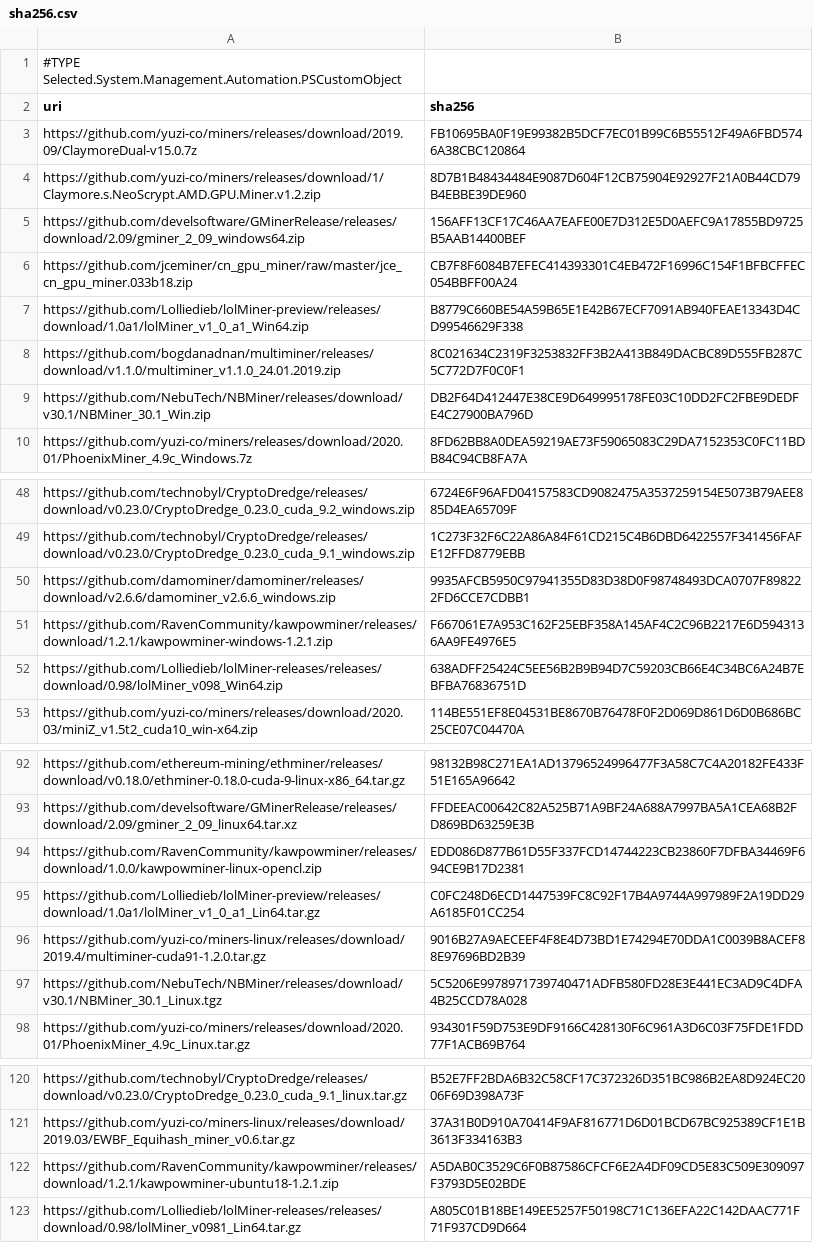
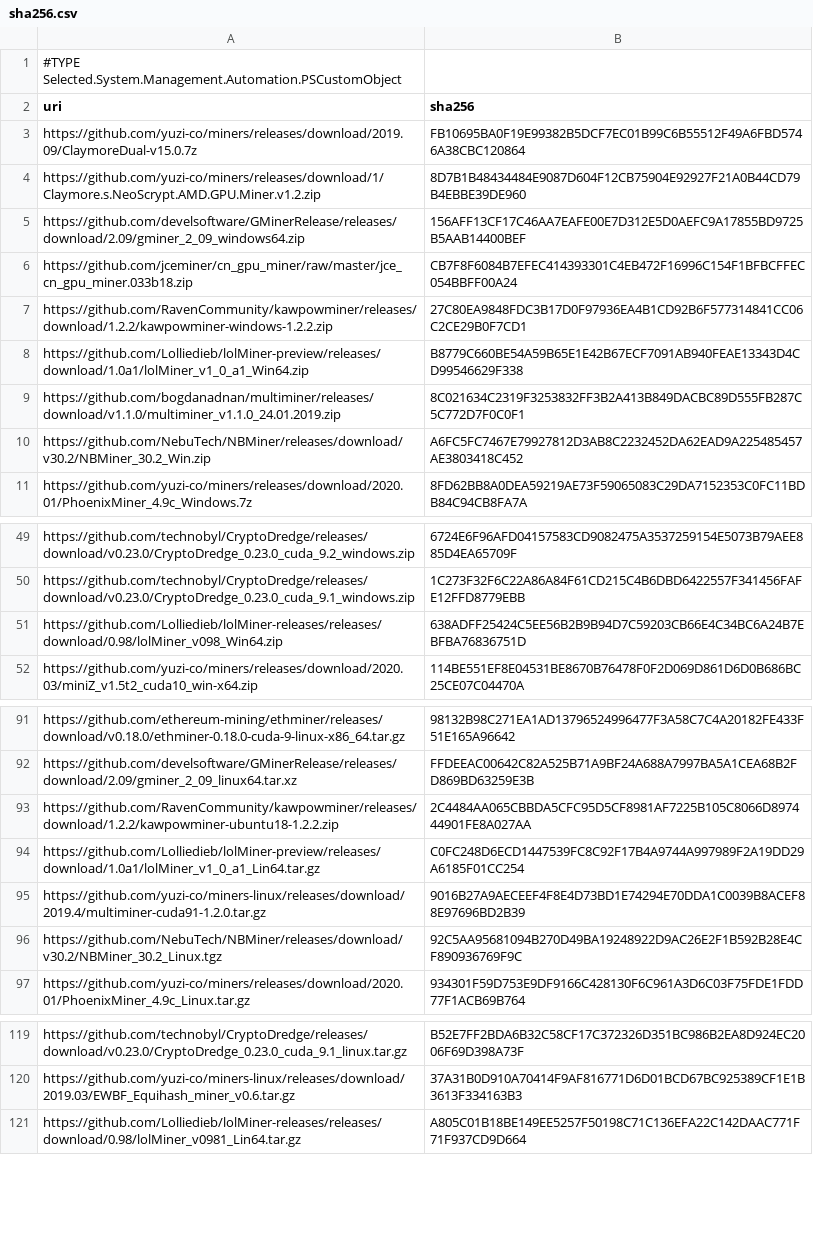
Before and after one commit to yuzi-co/Forager, a CSV file: Data/sha256.csv, drawn as a sheet; only a part is shown, gaps mark what is left out; removed rows and columns are numbered as before the commit, all else as after; the diff names each change by its address in the sheet, - before the commit and + after, or states it on an @@ line.

Commit message:
update hashes

```diff
--- a/Data/sha256.csv
+++ b/Data/sha256.csv
+row 7: https://github.com/RavenCommunity/kawpowminer/releases/download/1.2.2/kawpowminer-windows-1.2.2.zip | 27C80EA9848FDC3B17D0F97936EA4B1CD92B6F577314841CC06C2CE29B0F7CD1
-row 9: https://github.com/NebuTech/NBMiner/releases/download/v30.1/NBMiner_30.1_Win.zip | DB2F64D412447E38CE9D649995178FE03C10DD2FC2FBE9DEDFE4C27900BA796D
+row 10: https://github.com/NebuTech/NBMiner/releases/download/v30.2/NBMiner_30.2_Win.zip | A6FC5FC7467E79927812D3AB8C2232452DA62EAD9A225485457AE3803418C452
-row 50: https://github.com/damominer/damominer/releases/download/v2.6.6/damominer_v2.6.6_windows.zip | 9935AFCB5950C97941355D83D38D0F98748493DCA0707F898222FD6CCE7CDBB1
-row 51: https://github.com/RavenCommunity/kawpowminer/releases/download/1.2.1/kawpowminer-windows-1.2.1.zip | F667061E7A953C162F25EBF358A145AF4C2C96B2217E6D5943136AA9FE4976E5
-A93 (uri): https://github.com/RavenCommunity/kawpowminer/releases/download/1.0.0/kawpowminer-linux-opencl.zip
+A93 (uri): https://github.com/RavenCommunity/kawpowminer/releases/download/1.2.2/kawpowminer-ubuntu18-1.2.2.zip
-B93 (sha256): EDD086D877B61D55F337FCD14744223CB23860F7DFBA34469F694CE9B17D2381
+B93 (sha256): 2C4484AA065CBBDA5CFC95D5CF8981AF7225B105C8066D897444901FE8A027AA
-A96 (uri): https://github.com/NebuTech/NBMiner/releases/download/v30.1/NBMiner_30.1_Linux.tgz
+A96 (uri): https://github.com/NebuTech/NBMiner/releases/download/v30.2/NBMiner_30.2_Linux.tgz
-B96 (sha256): 5C5206E9978971739740471ADFB580FD28E3E441EC3AD9C4DFA4B25CCD78A028
+B96 (sha256): 92C5AA95681094B270D49BA19248922D9AC26E2F1B592B28E4CF890936769F9C
-row 122: https://github.com/RavenCommunity/kawpowminer/releases/download/1.2.1/kawpowminer-ubuntu18-1.2.1.zip | A5DAB0C3529C6F0B87586CFCF6E2A4DF09CD5E83C509E309097F3793D5E02BDE
```
